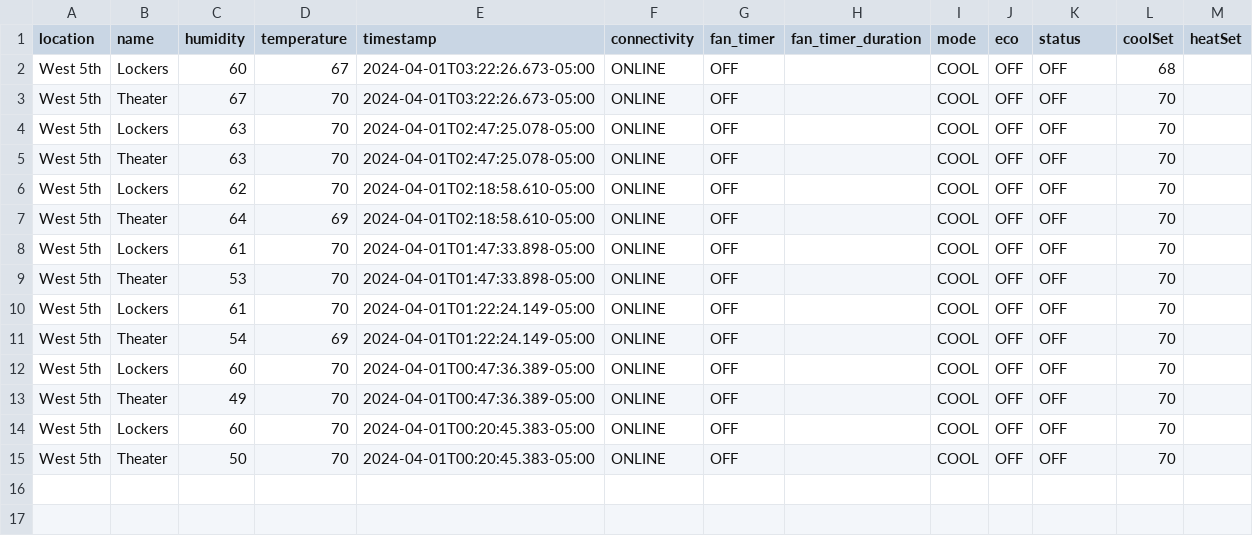
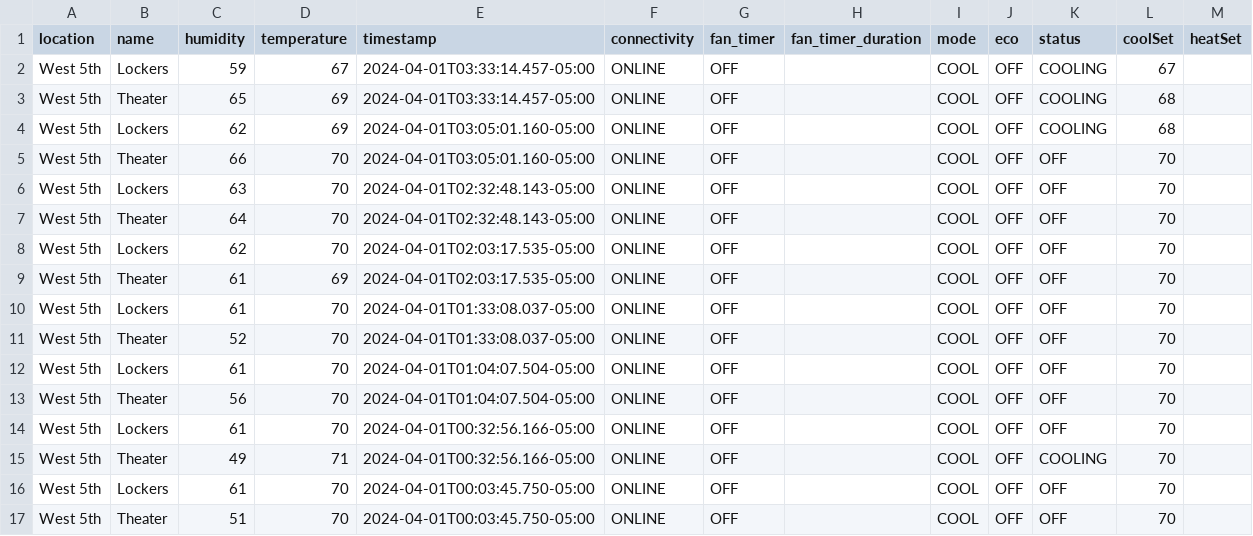
Before and after one commit to kevincolten/thermostat-monitor, a CSV file: 2024-04-01.csv, drawn as a sheet.

```diff
--- a/2024-04-01.csv
+++ b/2024-04-01.csv
@@ -1,15 +1,17 @@
 location,name,humidity,temperature,timestamp,connectivity,fan_timer,fan_timer_duration,mode,eco,status,coolSet,heatSet
-West 5th,Lockers,60,67,2024-04-01T03:22:26.673-05:00,ONLINE,OFF,,COOL,OFF,OFF,68,
-West 5th,Theater,67,70,2024-04-01T03:22:26.673-05:00,ONLINE,OFF,,COOL,OFF,OFF,70,
-West 5th,Lockers,63,70,2024-04-01T02:47:25.078-05:00,ONLINE,OFF,,COOL,OFF,OFF,70,
-West 5th,Theater,63,70,2024-04-01T02:47:25.078-05:00,ONLINE,OFF,,COOL,OFF,OFF,70,
-West 5th,Lockers,62,70,2024-04-01T02:18:58.610-05:00,ONLINE,OFF,,COOL,OFF,OFF,70,
-West 5th,Theater,64,69,2024-04-01T02:18:58.610-05:00,ONLINE,OFF,,COOL,OFF,OFF,70,
-West 5th,Lockers,61,70,2024-04-01T01:47:33.898-05:00,ONLINE,OFF,,COOL,OFF,OFF,70,
-West 5th,Theater,53,70,2024-04-01T01:47:33.898-05:00,ONLINE,OFF,,COOL,OFF,OFF,70,
-West 5th,Lockers,61,70,2024-04-01T01:22:24.149-05:00,ONLINE,OFF,,COOL,OFF,OFF,70,
-West 5th,Theater,54,69,2024-04-01T01:22:24.149-05:00,ONLINE,OFF,,COOL,OFF,OFF,70,
-West 5th,Lockers,60,70,2024-04-01T00:47:36.389-05:00,ONLINE,OFF,,COOL,OFF,OFF,70,
-West 5th,Theater,49,70,2024-04-01T00:47:36.389-05:00,ONLINE,OFF,,COOL,OFF,OFF,70,
-West 5th,Lockers,60,70,2024-04-01T00:20:45.383-05:00,ONLINE,OFF,,COOL,OFF,OFF,70,
-West 5th,Theater,50,70,2024-04-01T00:20:45.383-05:00,ONLINE,OFF,,COOL,OFF,OFF,70,
+West 5th,Lockers,59,67,2024-04-01T03:33:14.457-05:00,ONLINE,OFF,,COOL,OFF,COOLING,67,
+West 5th,Theater,65,69,2024-04-01T03:33:14.457-05:00,ONLINE,OFF,,COOL,OFF,COOLING,68,
+West 5th,Lockers,62,69,2024-04-01T03:05:01.160-05:00,ONLINE,OFF,,COOL,OFF,COOLING,68,
+West 5th,Theater,66,70,2024-04-01T03:05:01.160-05:00,ONLINE,OFF,,COOL,OFF,OFF,70,
+West 5th,Lockers,63,70,2024-04-01T02:32:48.143-05:00,ONLINE,OFF,,COOL,OFF,OFF,70,
+West 5th,Theater,64,70,2024-04-01T02:32:48.143-05:00,ONLINE,OFF,,COOL,OFF,OFF,70,
+West 5th,Lockers,62,70,2024-04-01T02:03:17.535-05:00,ONLINE,OFF,,COOL,OFF,OFF,70,
+West 5th,Theater,61,69,2024-04-01T02:03:17.535-05:00,ONLINE,OFF,,COOL,OFF,OFF,70,
+West 5th,Lockers,61,70,2024-04-01T01:33:08.037-05:00,ONLINE,OFF,,COOL,OFF,OFF,70,
+West 5th,Theater,52,70,2024-04-01T01:33:08.037-05:00,ONLINE,OFF,,COOL,OFF,OFF,70,
+West 5th,Lockers,61,70,2024-04-01T01:04:07.504-05:00,ONLINE,OFF,,COOL,OFF,OFF,70,
+West 5th,Theater,56,70,2024-04-01T01:04:07.504-05:00,ONLINE,OFF,,COOL,OFF,OFF,70,
+West 5th,Lockers,61,70,2024-04-01T00:32:56.166-05:00,ONLINE,OFF,,COOL,OFF,OFF,70,
+West 5th,Theater,49,71,2024-04-01T00:32:56.166-05:00,ONLINE,OFF,,COOL,OFF,COOLING,70,
+West 5th,Lockers,61,70,2024-04-01T00:03:45.750-05:00,ONLINE,OFF,,COOL,OFF,OFF,70,
+West 5th,Theater,51,70,2024-04-01T00:03:45.750-05:00,ONLINE,OFF,,COOL,OFF,OFF,70,
```
Also changed, not shown: 2 other files.
